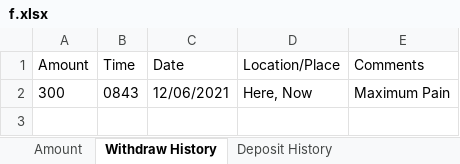
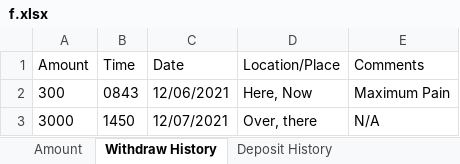
Before and after one commit to G2COMMANDER/Software-Engineering-Banking-Project, an Excel workbook: bin/Database/UserInformation/f.xlsx, sheet Withdraw History, drawn as a sheet; values as stored, in another font and other column widths than the file's, no borders; the diff names each change by its address in the sheet, - before the commit and + after, or states it on an @@ line.

```diff
--- a/bin/Database/UserInformation/f.xlsx (sheet Withdraw History)
+++ b/bin/Database/UserInformation/f.xlsx (sheet Withdraw History)
+row 3: 3000 | 1450 | 12/07/2021 | Over, there | N/A
```
Also changed, not shown: sheet Deposit History, bin/Database/Database.xlsx, src/Database/Database.xlsx, 1 other file.
